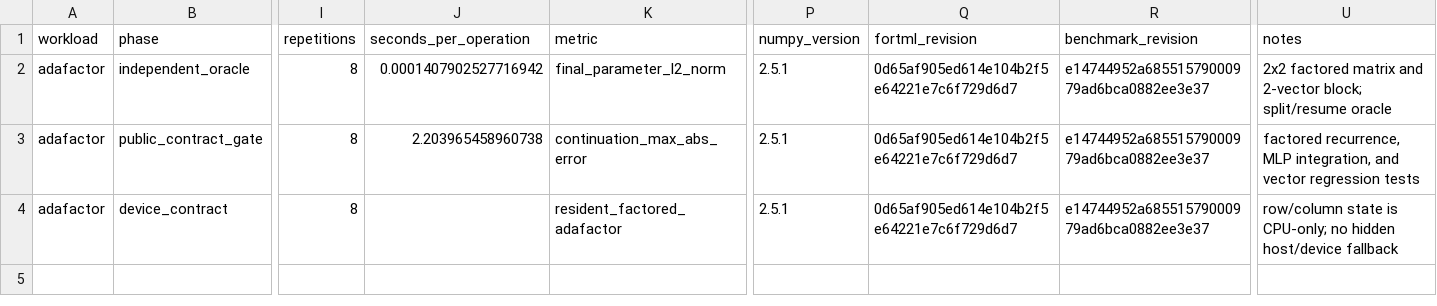
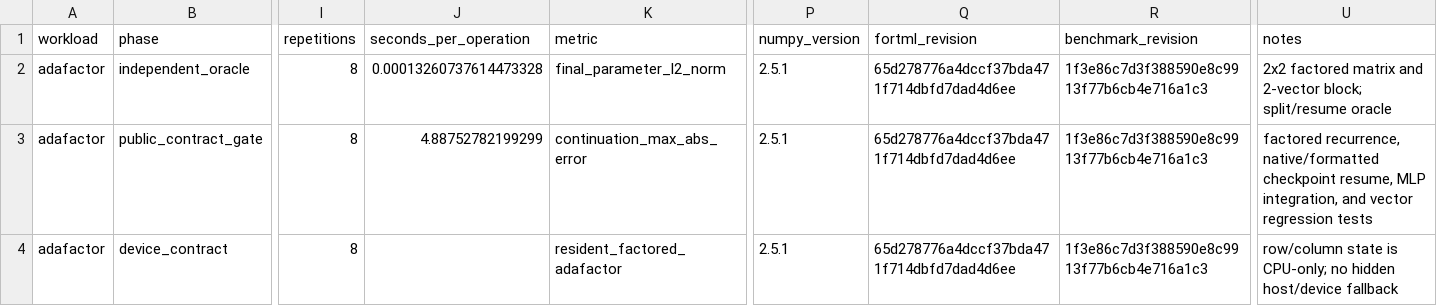
Before and after one commit to lazy-fortran/fortml-bench, a CSV file: results/adafactor_factored.csv, drawn as a sheet; only a part is shown, gaps mark what is left out; the diff names each change by its address in the sheet, - before the commit and + after, or states it on an @@ line.

Commit message:
bench: refresh factored Adafactor checkpoint evidence

```diff
--- a/results/adafactor_factored.csv
+++ b/results/adafactor_factored.csv
-J2 (seconds_per_operation): 0.0001407902527716942
+J2 (seconds_per_operation): 0.00013260737614473328
-Q2:Q4 (fortml_revision): 0d65af905ed614e104b2f5e64221e7c6f729d6d7
+Q2:Q4 (fortml_revision): 65d278776a4dccf37bda471f714dbfd7dad4d6ee
-R2:R4 (benchmark_revision): e14744952a68551579000979ad6bca0882ee3e37
+R2:R4 (benchmark_revision): 1f3e86c7d3f388590e8c9913f77b6cb4e716a1c3
-J3 (seconds_per_operation): 2.203965458960738
+J3 (seconds_per_operation): 4.88752782199299
-U3 (notes): factored recurrence, MLP integration,…
+U3 (notes): factored recurrence, native/formatted checkpoint resume, MLP integration,…
```
